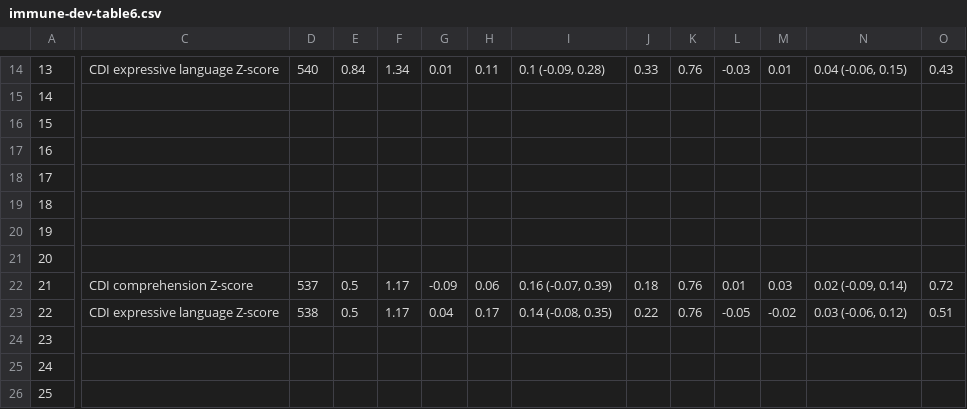
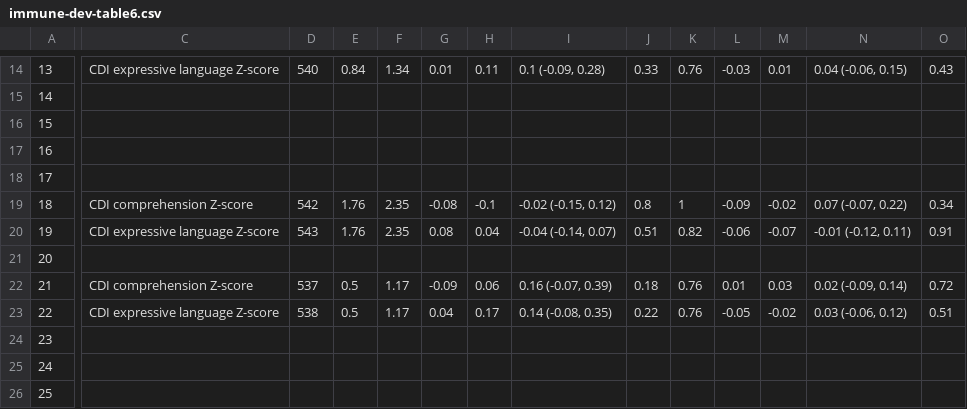
Before and after one commit to washb-eed-substudies/immune-dev, a CSV file: tables/supplementary/immune-dev-table6.csv, drawn as a sheet; only a part is shown, gaps mark what is left out; the diff covers the shown part only; the diff names each change by its address in the sheet, - before the commit and + after, or states it on an @@ line.

```diff
--- a/tables/supplementary/immune-dev-table6.csv
+++ b/tables/supplementary/immune-dev-table6.csv
-C19: (empty)
+C19: CDI comprehension Z-score
-D19: (empty)
+D19: 542
-E19:E20: (empty)
+E19:E20: 1.76
-F19:F20: (empty)
+F19:F20: 2.35
-G19: (empty)
+G19: -0.08
-H19: (empty)
+H19: -0.1
-I19: (empty)
+I19: -0.02 (-0.15, 0.12)
-J19: (empty)
+J19: 0.8
-K19: (empty)
+K19: 1
-L19: (empty)
+L19: -0.09
-M19: (empty)
+M19: -0.02
-N19: (empty)
+N19: 0.07 (-0.07, 0.22)
-O19: (empty)
+O19: 0.34
-C20: (empty)
+C20: CDI expressive language Z-score
-D20: (empty)
+D20: 543
-G20: (empty)
+G20: 0.08
-H20: (empty)
+H20: 0.04
-I20: (empty)
+I20: -0.04 (-0.14, 0.07)
-J20: (empty)
+J20: 0.51
-K20: (empty)
+K20: 0.82
-L20: (empty)
+L20: -0.06
-M20: (empty)
+M20: -0.07
-N20: (empty)
+N20: -0.01 (-0.12, 0.11)
-O20: (empty)
+O20: 0.91
```
Also changed, not shown: 32 edited cells elsewhere in this file, tables/main/immune-dev-table1.csv, tables/main/immune-dev-table5.csv, 4 other files.
